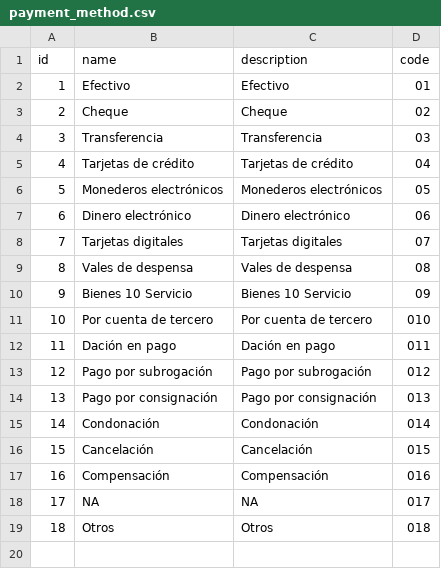
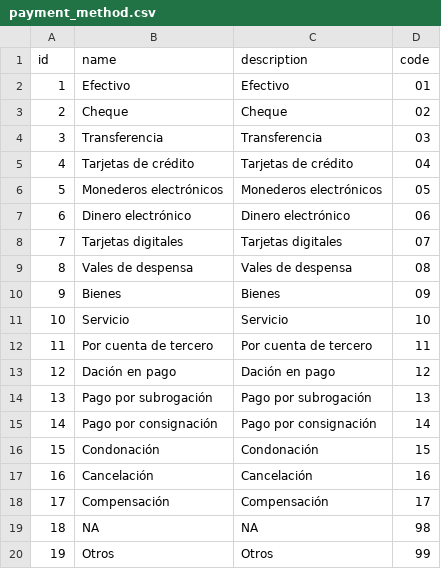
Before and after one commit to njmube/megabillingplaform, a CSV file: src/src/main/resources/config/liquibase/payment_method.csv, drawn as a sheet; removed rows and columns are numbered as before the commit, all else as after; the diff names each change by its address in the sheet, - before the commit and + after, or states it on an @@ line.

```diff
--- a/src/src/main/resources/config/liquibase/payment_method.csv
+++ b/src/src/main/resources/config/liquibase/payment_method.csv
-row 10: 9 | Bienes 10 Servicio | Bienes 10 Servicio | 09
+row 10: 9 | Bienes | Bienes | 09
+row 11: 10 | Servicio | Servicio | 10
@@ column A (id) renumbered from row 12 down @@
-D12 (code): 010
+D12 (code): 11
-D13 (code): 011
+D13 (code): 12
-D14 (code): 012
+D14 (code): 13
-D15 (code): 013
+D15 (code): 14
-D16 (code): 014
+D16 (code): 15
-D17 (code): 015
+D17 (code): 16
-D18 (code): 016
+D18 (code): 17
-D19 (code): 017
+D19 (code): 98
-D20 (code): 018
+D20 (code): 99
```
Also changed, not shown: 1 other file.
